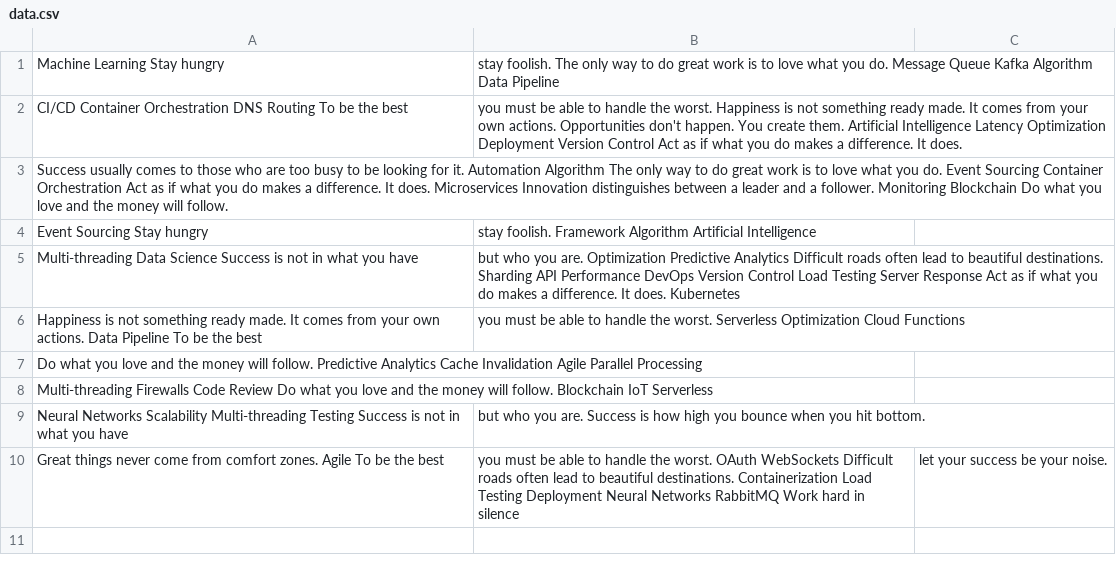
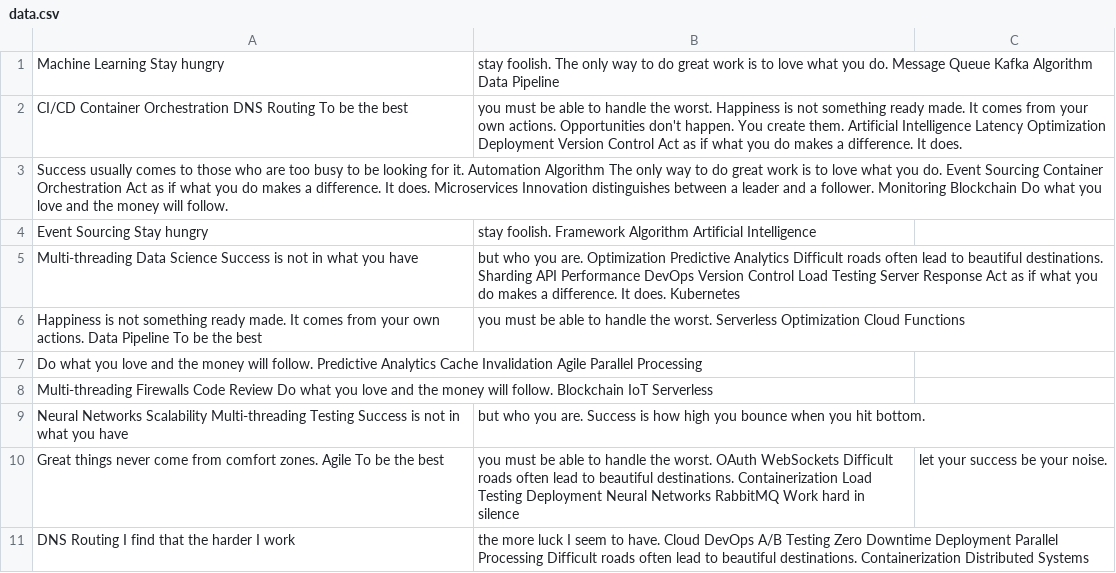
Before and after one commit to whoop-sole/system_for_managing, a CSV file: reports/data.csv, drawn as a sheet.

```diff
--- a/reports/data.csv
+++ b/reports/data.csv
@@ -10 +10,2 @@ Neural Networks Scalability Multi-threading Testing Success is not in what you h
 Great things never come from comfort zones. Agile To be the best, you must be able to handle the worst. OAuth WebSockets Difficult roads often lead to beautiful destinations. Containerization Load Testing Deployment Neural Networks RabbitMQ Work hard in silence, let your success be your noise.
+DNS Routing I find that the harder I work, the more luck I seem to have. Cloud DevOps A/B Testing Zero Downtime Deployment Parallel Processing Difficult roads often lead to beautiful destinations. Containerization Distributed Systems
```
Also changed, not shown: reports/mock_data.csv, 2 other files.
